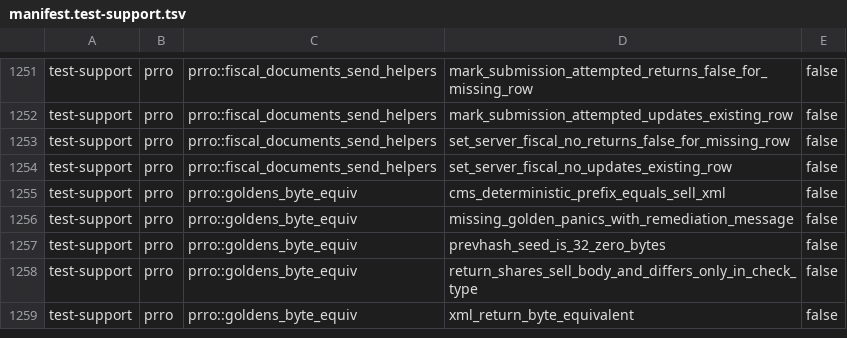
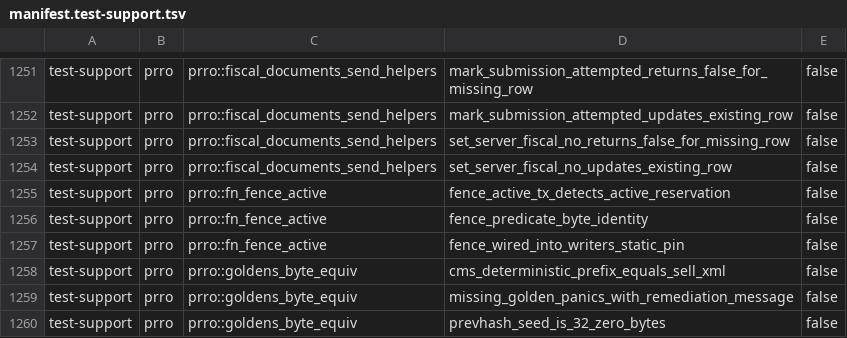
Before and after one commit to Setter1981/PRRO_GATE, a TSV file: docs/cs1r/inventory/manifest.test-support.tsv, drawn as a sheet; only a part is shown, gaps mark what is left out; the shorter side is filled out with more unchanged rows.

```diff
--- a/docs/cs1r/inventory/manifest.test-support.tsv
+++ b/docs/cs1r/inventory/manifest.test-support.tsv
@@ -1254,2 +1254,5 @@ test-support	prro	prro::fiscal_documents_send_helpers	set_server_fiscal_no_retur
 test-support	prro	prro::fiscal_documents_send_helpers	set_server_fiscal_no_updates_existing_row	false
+test-support	prro	prro::fn_fence_active	fence_active_tx_detects_active_reservation	false
+test-support	prro	prro::fn_fence_active	fence_predicate_byte_identity	false
+test-support	prro	prro::fn_fence_active	fence_wired_into_writers_static_pin	false
 test-support	prro	prro::goldens_byte_equiv	cms_deterministic_prefix_equals_sell_xml	false
```
Also changed, not shown: docs/cs1r/inventory/manifest.live-dps.tsv, 8 other files.
